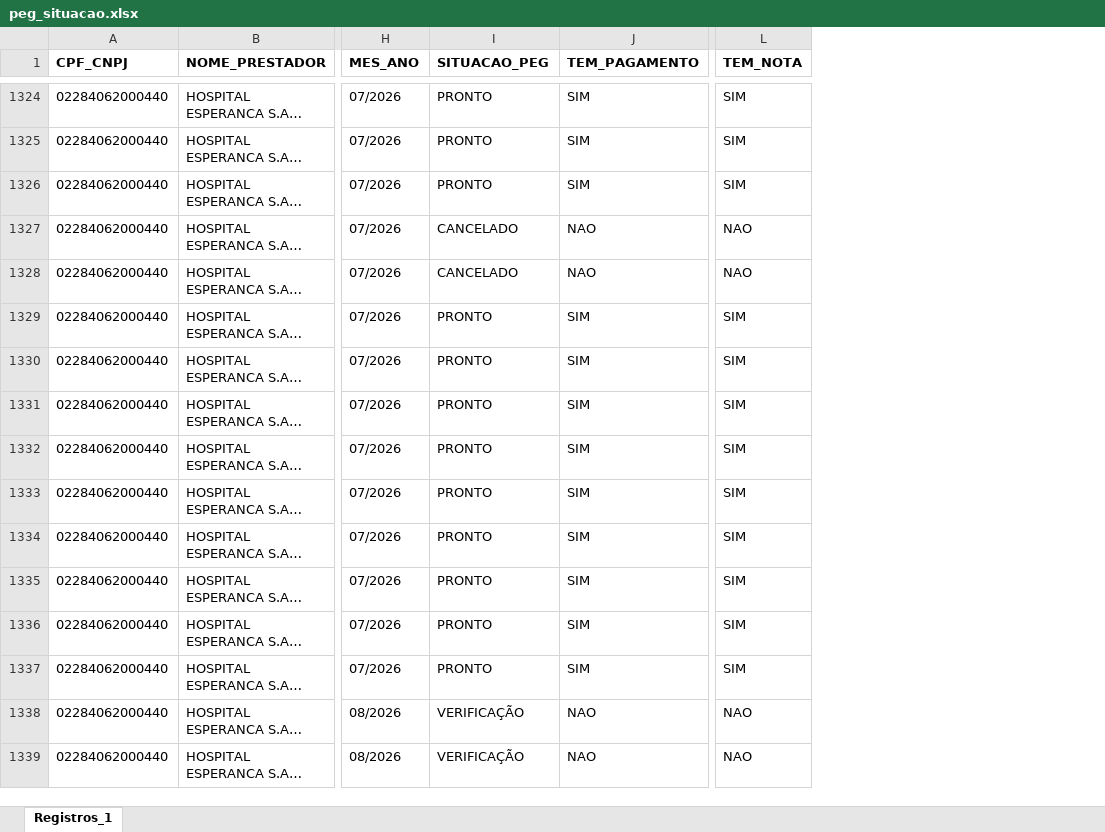
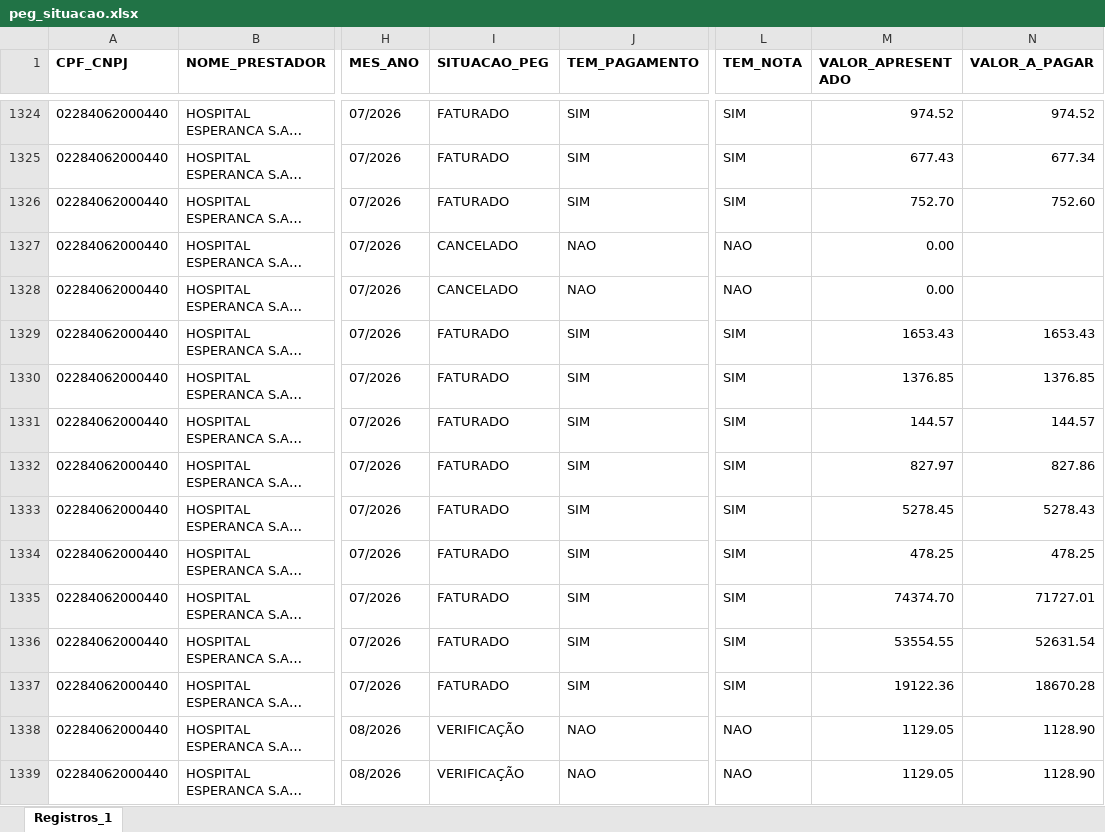
Before and after one commit to Julia-Albertim/Prestadores, an Excel workbook: dados/peg_situacao.xlsx, sheet Registros_1, drawn as a sheet; only a part is shown, gaps mark what is left out; long unchanged cells end in …; values as stored, in another font and other column widths than the file's, no borders; the diff covers the shown part only; the diff names each change by its address in the sheet, - before the commit and + after, or states it on an @@ line.

```diff
--- a/dados/peg_situacao.xlsx (sheet Registros_1)
+++ b/dados/peg_situacao.xlsx (sheet Registros_1)
+column M (VALOR_APRESENTADO), rows 1324-1339: 974.52 | 677.43 | 752.70 | 0.00 | 0.00 | 1653.43 | 1376.85 | 144.57 | 827.97 | 5278.45 | 478.25 | 74374.70 | 53554.55 | 19122.36 | 1129.05 | 1129.05
+column N (VALOR_A_PAGAR), rows 1324-1339: 974.52 | 677.34 | 752.60 |  |  | 1653.43 | 1376.85 | 144.57 | 827.86 | 5278.43 | 478.25 | 71727.01 | 52631.54 | 18670.28 | 1128.90 | 1128.90
-I1324:I1326 (SITUACAO_PEG): PRONTO
+I1324:I1326 (SITUACAO_PEG): FATURADO
-I1329:I1337 (SITUACAO_PEG): PRONTO
+I1329:I1337 (SITUACAO_PEG): FATURADO
```
Also changed, not shown: 362 edited cells elsewhere in this sheet, dados/notas_fiscais.xlsx, dados/peg_quantidade.xlsx, 2 other files.
